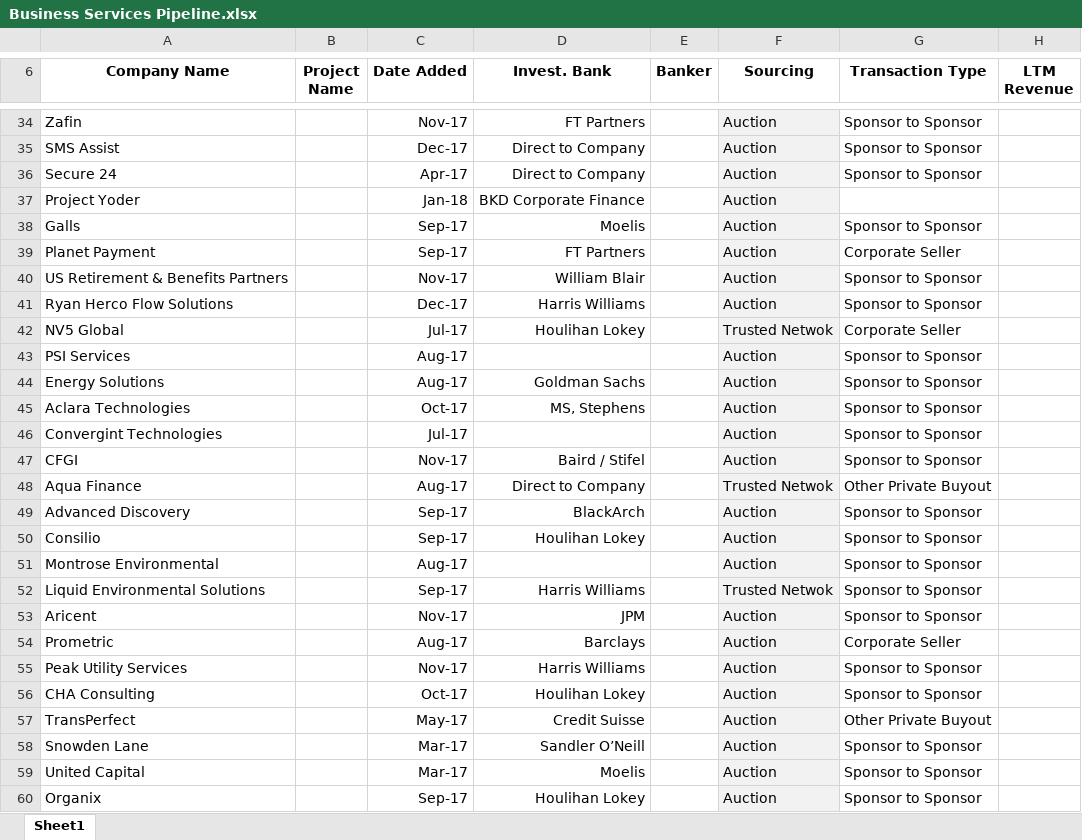
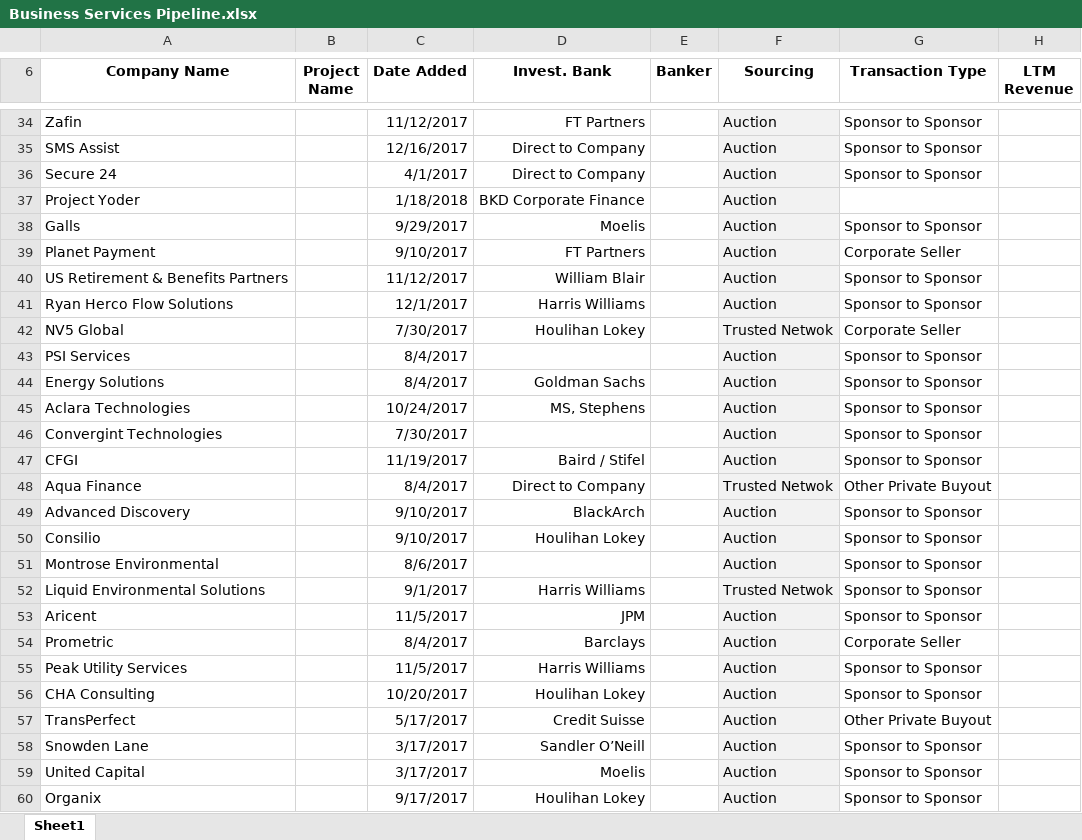
Before and after one commit to ankur108/data-migration-assessment, an Excel workbook: data/source/Business Services Pipeline.xlsx, sheet Sheet1, drawn as a sheet; only a part is shown, gaps mark what is left out; values as stored, in another font and other column widths than the file's, no borders; the diff covers the shown part only; the diff names each change by its address in the sheet, - before the commit and + after, or states it on an @@ line.

```diff
--- a/data/source/Business Services Pipeline.xlsx (sheet Sheet1)
+++ b/data/source/Business Services Pipeline.xlsx (sheet Sheet1)
-C34 (Date Added): Nov-17
+C34 (Date Added): 11/12/2017
-C35 (Date Added): Dec-17
+C35 (Date Added): 12/16/2017
-C36 (Date Added): Apr-17
+C36 (Date Added): 4/1/2017
-C37 (Date Added): Jan-18
+C37 (Date Added): 1/18/2018
-C38 (Date Added): Sep-17
+C38 (Date Added): 9/29/2017
-C39 (Date Added): Sep-17
+C39 (Date Added): 9/10/2017
-C40 (Date Added): Nov-17
+C40 (Date Added): 11/12/2017
-C41 (Date Added): Dec-17
+C41 (Date Added): 12/1/2017
-C42 (Date Added): Jul-17
+C42 (Date Added): 7/30/2017
-C43:C44 (Date Added): Aug-17
+C43:C44 (Date Added): 8/4/2017
-C45 (Date Added): Oct-17
+C45 (Date Added): 10/24/2017
-C46 (Date Added): Jul-17
+C46 (Date Added): 7/30/2017
-C47 (Date Added): Nov-17
+C47 (Date Added): 11/19/2017
-C48 (Date Added): Aug-17
+C48 (Date Added): 8/4/2017
-C49:C50 (Date Added): Sep-17
+C49:C50 (Date Added): 9/10/2017
-C51 (Date Added): Aug-17
+C51 (Date Added): 8/6/2017
-C52 (Date Added): Sep-17
+C52 (Date Added): 9/1/2017
-C53 (Date Added): Nov-17
+C53 (Date Added): 11/5/2017
-C54 (Date Added): Aug-17
+C54 (Date Added): 8/4/2017
-C55 (Date Added): Nov-17
+C55 (Date Added): 11/5/2017
-C56 (Date Added): Oct-17
+C56 (Date Added): 10/20/2017
-C57 (Date Added): May-17
+C57 (Date Added): 5/17/2017
-C58:C59 (Date Added): Mar-17
+C58:C59 (Date Added): 3/17/2017
-C60 (Date Added): Sep-17
+C60 (Date Added): 9/17/2017
```
Also changed, not shown: 58 edited cells elsewhere in this sheet, data/source/Consumer Retail and Healthcare Pipeline.xlsx, 26 other files.
